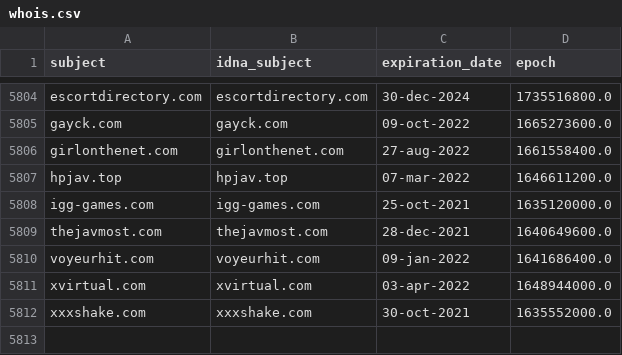
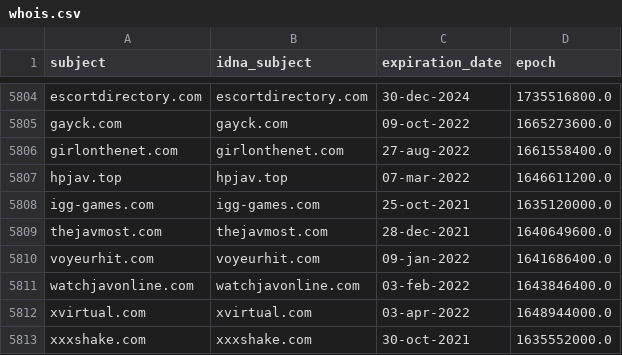
Before and after one commit to porn-records/Porn-Records, a CSV file: .pyfunceble/whois.csv, drawn as a sheet; only a part is shown, gaps mark what is left out.

```diff
--- a/.pyfunceble/whois.csv
+++ b/.pyfunceble/whois.csv
@@ -5810,2 +5810,3 @@ thejavmost.com,thejavmost.com,28-dec-2021,1640649600.0
 voyeurhit.com,voyeurhit.com,09-jan-2022,1641686400.0
+watchjavonline.com,watchjavonline.com,03-feb-2022,1643846400.0
 xvirtual.com,xvirtual.com,03-apr-2022,1648944000.0
```
Also changed, not shown: .pyfunceble/inactive.csv, 53 other files.
